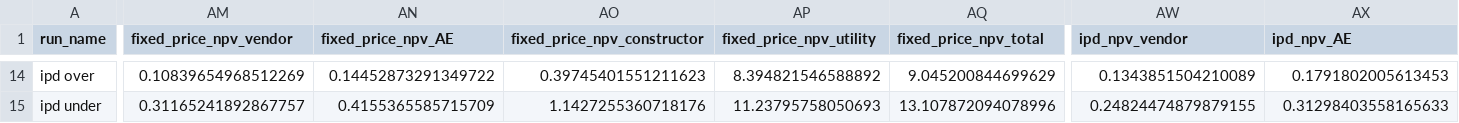
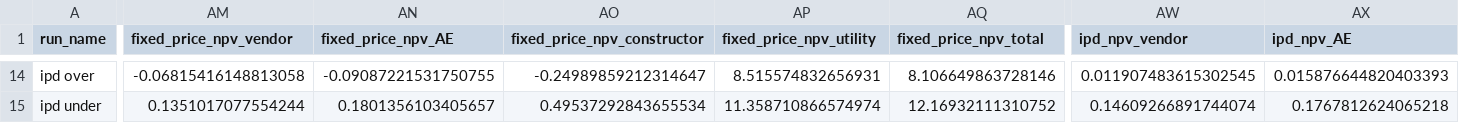
Before and after one commit to uw-reti/open, a CSV file: test_inputs_results.csv, drawn as a sheet; only a part is shown, gaps mark what is left out; the diff covers the shown part only; the diff names each change by its address in the sheet, - before the commit and + after, or states it on an @@ line.

```diff
--- a/test_inputs_results.csv
+++ b/test_inputs_results.csv
-AM14 (fixed_price_npv_vendor): 0.10839654968512269
+AM14 (fixed_price_npv_vendor): -0.06815416148813058
-AN14 (fixed_price_npv_AE): 0.14452873291349722
+AN14 (fixed_price_npv_AE): -0.09087221531750755
-AO14 (fixed_price_npv_constructor): 0.39745401551211623
+AO14 (fixed_price_npv_constructor): -0.24989859212314647
-AP14 (fixed_price_npv_utility): 8.394821546588892
+AP14 (fixed_price_npv_utility): 8.515574832656931
-AQ14 (fixed_price_npv_total): 9.045200844699629
+AQ14 (fixed_price_npv_total): 8.106649863728146
-AW14 (ipd_npv_vendor): 0.1343851504210089
+AW14 (ipd_npv_vendor): 0.011907483615302545
-AX14 (ipd_npv_AE): 0.1791802005613453
+AX14 (ipd_npv_AE): 0.015876644820403393
-AM15 (fixed_price_npv_vendor): 0.31165241892867757
+AM15 (fixed_price_npv_vendor): 0.1351017077554244
-AN15 (fixed_price_npv_AE): 0.4155365585715709
+AN15 (fixed_price_npv_AE): 0.1801356103405657
-AO15 (fixed_price_npv_constructor): 1.1427255360718176
+AO15 (fixed_price_npv_constructor): 0.49537292843655534
-AP15 (fixed_price_npv_utility): 11.23795758050693
+AP15 (fixed_price_npv_utility): 11.358710866574974
-AQ15 (fixed_price_npv_total): 13.107872094078996
+AQ15 (fixed_price_npv_total): 12.16932111310752
-AW15 (ipd_npv_vendor): 0.24824474879879155
+AW15 (ipd_npv_vendor): 0.14609266891744074
-AX15 (ipd_npv_AE): 0.31298403558165633
+AX15 (ipd_npv_AE): 0.1767812624065218
```
Also changed, not shown: 100 edited cells elsewhere in this file, test_inputs_copy_results.csv, 2 other files.
